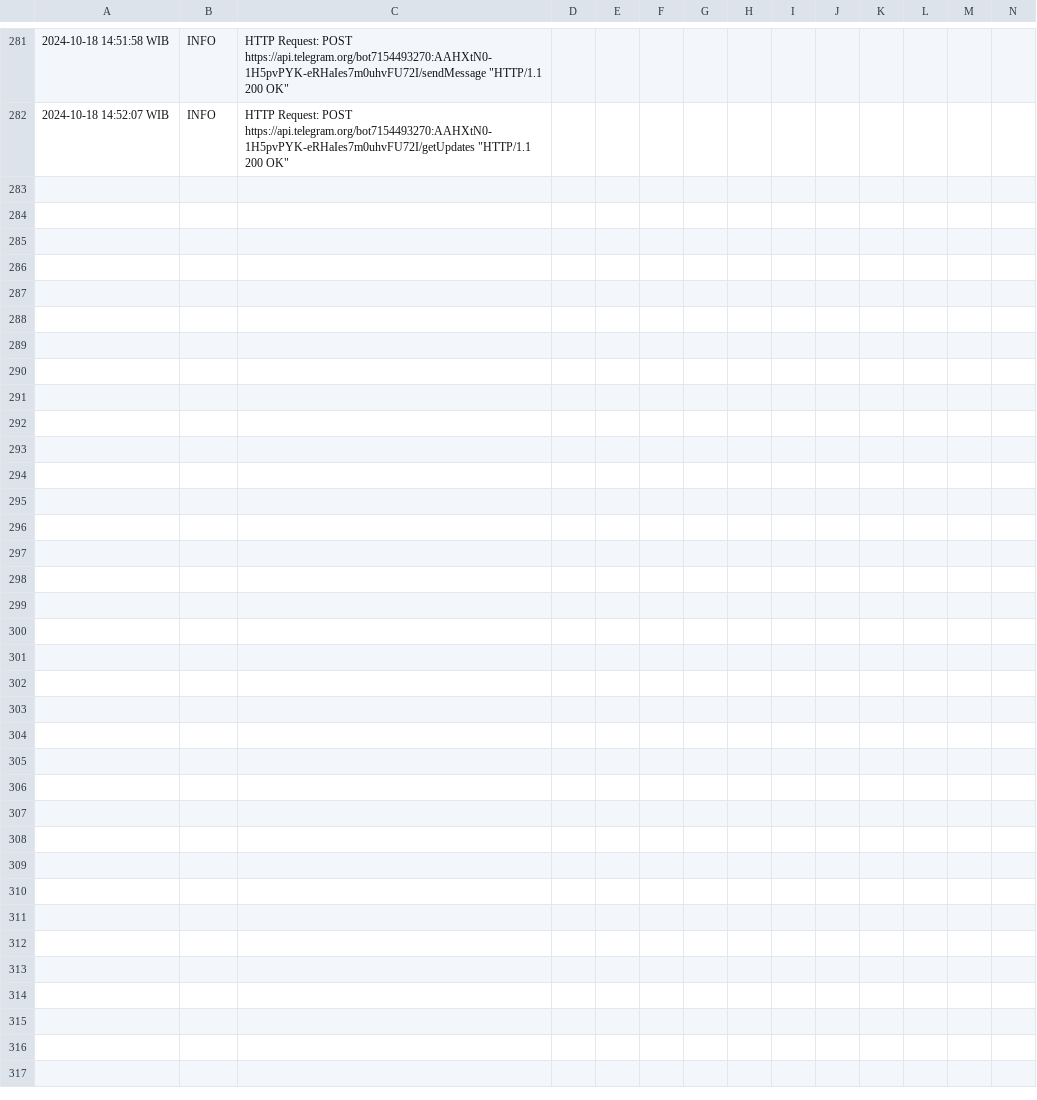
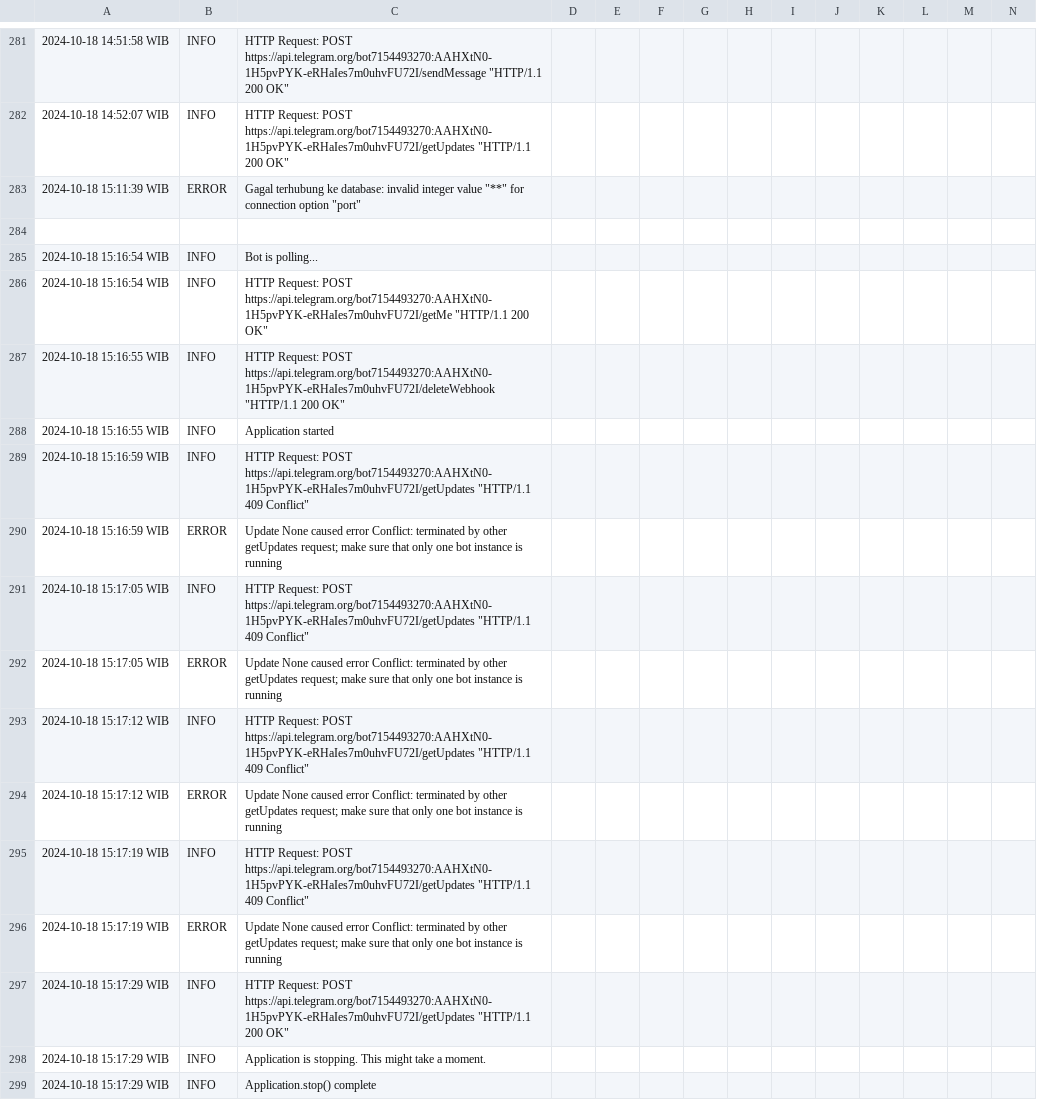
Before and after one commit to ashkhfi/bot-tele1, a CSV file: log_output.csv, drawn as a sheet; only a part is shown, gaps mark what is left out; rows hold the shown columns only; the diff names each change by its address in the sheet, - before the commit and + after, or states it on an @@ line.

```diff
--- a/log_output.csv
+++ b/log_output.csv
+row 283: 2024-10-18 15:11:39 WIB | ERROR | Gagal terhubung ke database: invalid integer value "**" for connection option "port"
+row 284: (empty)
+row 285: 2024-10-18 15:16:54 WIB | INFO | Bot is polling...
+row 286: 2024-10-18 15:16:54 WIB | INFO | HTTP Request: POST https://api.telegram.org/bot7154493270:AAHXtN0-1H5pvPYK-eRHaIes7m0uhvFU72I/getMe "HTTP/1.1 200 OK"
+row 287: 2024-10-18 15:16:55 WIB | INFO | HTTP Request: POST https://api.telegram.org/bot7154493270:AAHXtN0-1H5pvPYK-eRHaIes7m0uhvFU72I/deleteWebhook "HTTP/1.1 200 OK"
+row 288: 2024-10-18 15:16:55 WIB | INFO | Application started
+row 289: 2024-10-18 15:16:59 WIB | INFO | HTTP Request: POST https://api.telegram.org/bot7154493270:AAHXtN0-1H5pvPYK-eRHaIes7m0uhvFU72I/getUpdates "HTTP/1.1 409 Conflict"
+row 290: 2024-10-18 15:16:59 WIB | ERROR | Update None caused error Conflict: terminated by other getUpdates request; make sure that only one bot instance is running
+row 291: 2024-10-18 15:17:05 WIB | INFO | HTTP Request: POST https://api.telegram.org/bot7154493270:AAHXtN0-1H5pvPYK-eRHaIes7m0uhvFU72I/getUpdates "HTTP/1.1 409 Conflict"
+row 292: 2024-10-18 15:17:05 WIB | ERROR | Update None caused error Conflict: terminated by other getUpdates request; make sure that only one bot instance is running
+row 293: 2024-10-18 15:17:12 WIB | INFO | HTTP Request: POST https://api.telegram.org/bot7154493270:AAHXtN0-1H5pvPYK-eRHaIes7m0uhvFU72I/getUpdates "HTTP/1.1 409 Conflict"
+row 294: 2024-10-18 15:17:12 WIB | ERROR | Update None caused error Conflict: terminated by other getUpdates request; make sure that only one bot instance is running
+row 295: 2024-10-18 15:17:19 WIB | INFO | HTTP Request: POST https://api.telegram.org/bot7154493270:AAHXtN0-1H5pvPYK-eRHaIes7m0uhvFU72I/getUpdates "HTTP/1.1 409 Conflict"
+row 296: 2024-10-18 15:17:19 WIB | ERROR | Update None caused error Conflict: terminated by other getUpdates request; make sure that only one bot instance is running
+row 297: 2024-10-18 15:17:29 WIB | INFO | HTTP Request: POST https://api.telegram.org/bot7154493270:AAHXtN0-1H5pvPYK-eRHaIes7m0uhvFU72I/getUpdates "HTTP/1.1 200 OK"
+row 298: 2024-10-18 15:17:29 WIB | INFO | Application is stopping. This might take a moment.
+row 299: 2024-10-18 15:17:29 WIB | INFO | Application.stop() complete
```
Also changed, not shown: 4 other files.
